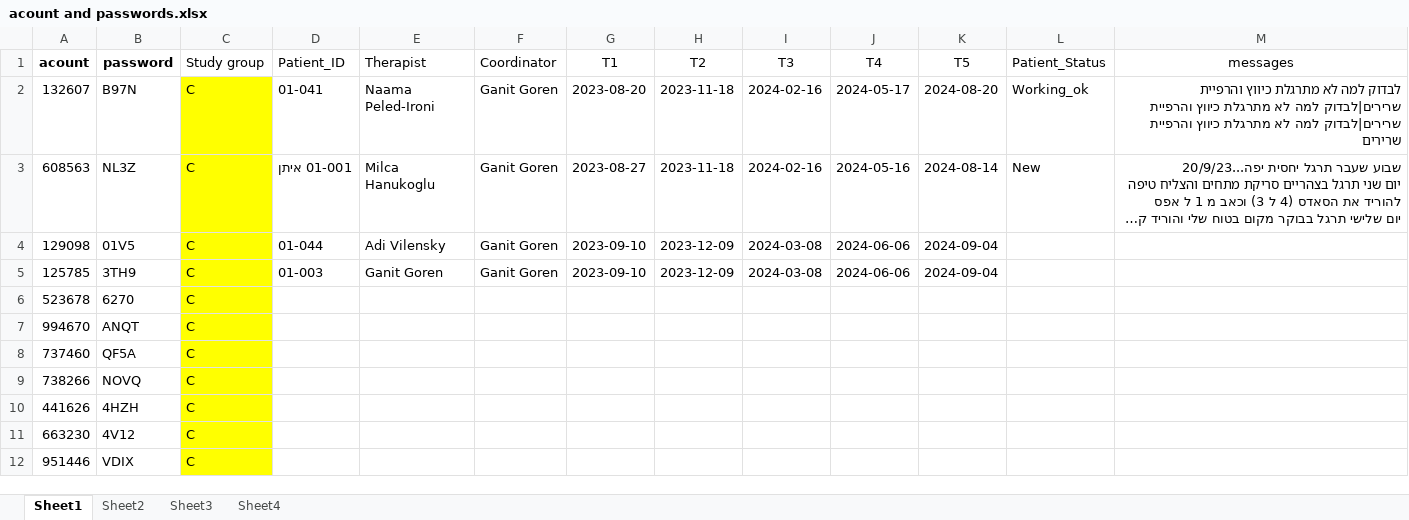
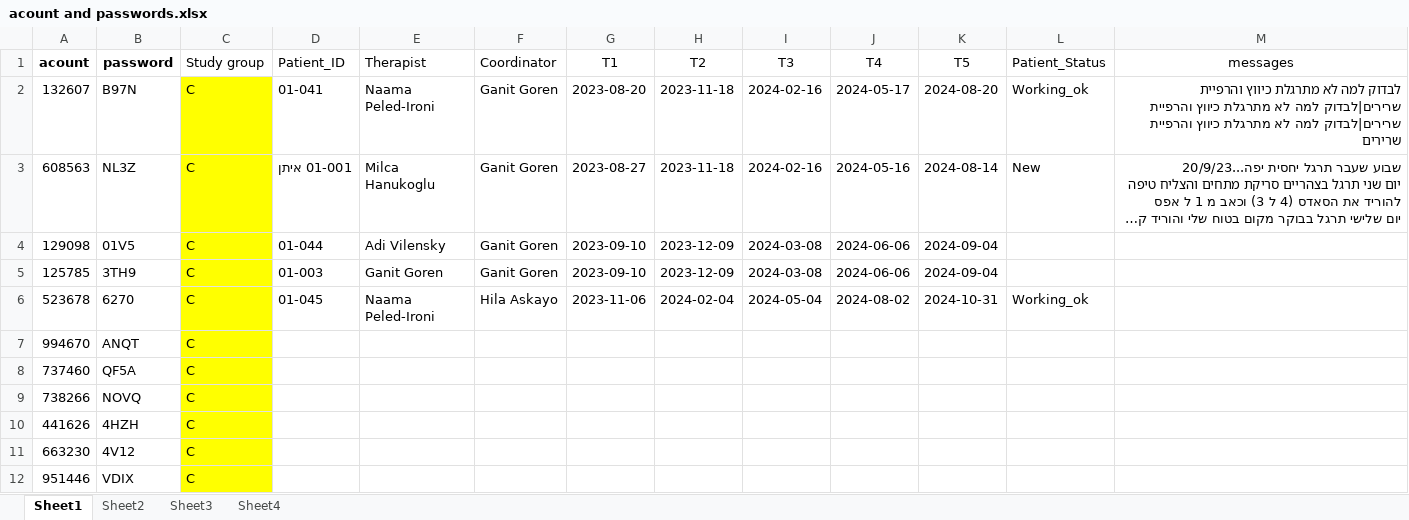
Before and after one commit to ozseadia/COBIMINDEX, an Excel workbook: Data/acount and passwords.xlsx, sheet Sheet1, drawn as a sheet; only a part is shown; long unchanged cells end in …; values as stored, in another font and other column widths than the file's, no borders; the diff names each change by its address in the sheet, - before the commit and + after, or states it on an @@ line.

```diff
--- a/Data/acount and passwords.xlsx (sheet Sheet1)
+++ b/Data/acount and passwords.xlsx (sheet Sheet1)
-D6 (Patient_ID): (empty)
+D6 (Patient_ID): 01-045
-E6 (Therapist): (empty)
+E6 (Therapist): Naama Peled-Ironi
-F6 (Coordinator): (empty)
+F6 (Coordinator): Hila Askayo
-G6 (T1): (empty)
+G6 (T1): 2023-11-06
-H6 (T2): (empty)
+H6 (T2): 2024-02-04
-I6 (T3): (empty)
+I6 (T3): 2024-05-04
-J6 (T4): (empty)
+J6 (T4): 2024-08-02
-K6 (T5): (empty)
+K6 (T5): 2024-10-31
-L6 (Patient_Status): (empty)
+L6 (Patient_Status): Working_ok
```
Also changed, not shown: Data/data.xlsx.
